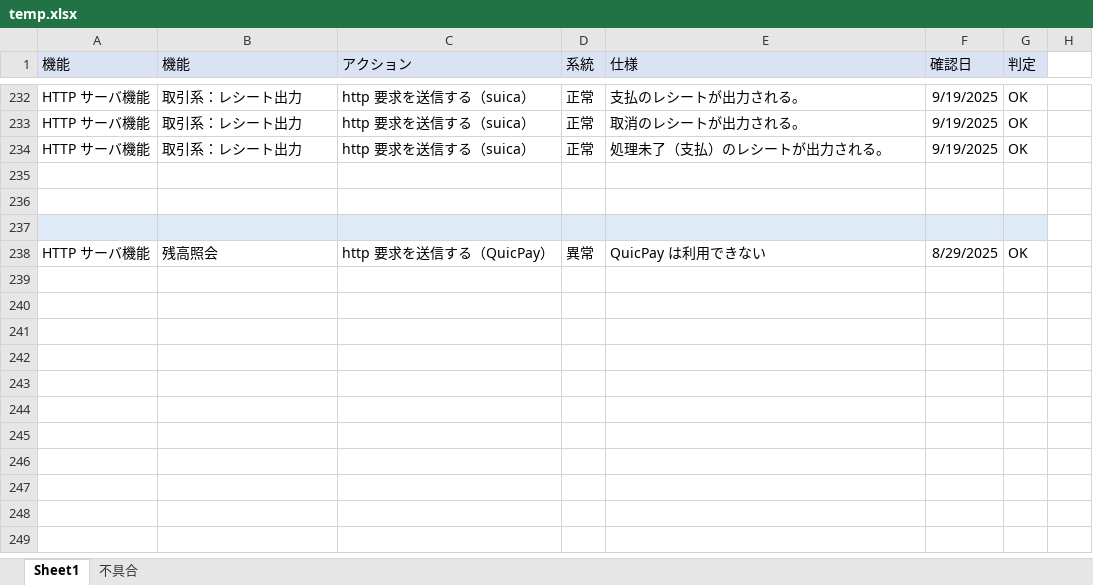
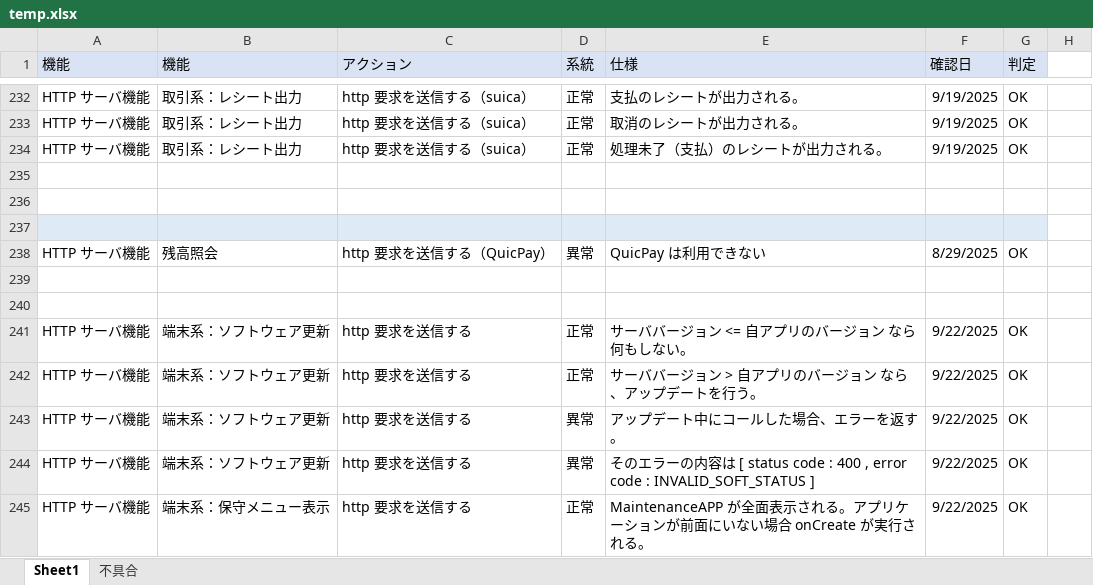
Before and after one commit to kyoshizawa/kywiki, an Excel workbook: terminal-api/testspec/temp.xlsx, sheet Sheet1, drawn as a sheet; only a part is shown, gaps mark what is left out; values as stored, in another font and other column widths than the file's, no borders; the diff names each change by its address in the sheet, - before the commit and + after, or states it on an @@ line.

```diff
--- a/terminal-api/testspec/temp.xlsx (sheet Sheet1)
+++ b/terminal-api/testspec/temp.xlsx (sheet Sheet1)
+row 239: (empty)
+row 240: (empty)
+row 241: HTTP サーバ機能 | 端末系：ソフトウェア更新 | http 要求を送信する | 正常 | サーババージョン <= 自アプリのバージョン なら何もしない。 | 9/22/2025 | OK
+row 242: HTTP サーバ機能 | 端末系：ソフトウェア更新 | http 要求を送信する | 正常 | サーババージョン > 自アプリのバージョン なら、アップデートを行う。 | 9/22/2025 | OK
+row 243: HTTP サーバ機能 | 端末系：ソフトウェア更新 | http 要求を送信する | 異常 | アップデート中にコールした場合、エラーを返す。 | 9/22/2025 | OK
+row 244: HTTP サーバ機能 | 端末系：ソフトウェア更新 | http 要求を送信する | 異常 | そのエラーの内容は [ status code : 400 , error code : INVALID_SOFT_STATUS ] | 9/22/2025 | OK
+row 245: HTTP サーバ機能 | 端末系：保守メニュー表示 | http 要求を送信する | 正常 | MaintenanceAPP が全面表示される。アプリケーションが前面にいない場合 onCreate が実行される。 | 9/22/2025 | OK
```
Also changed, not shown: 2 other files.
